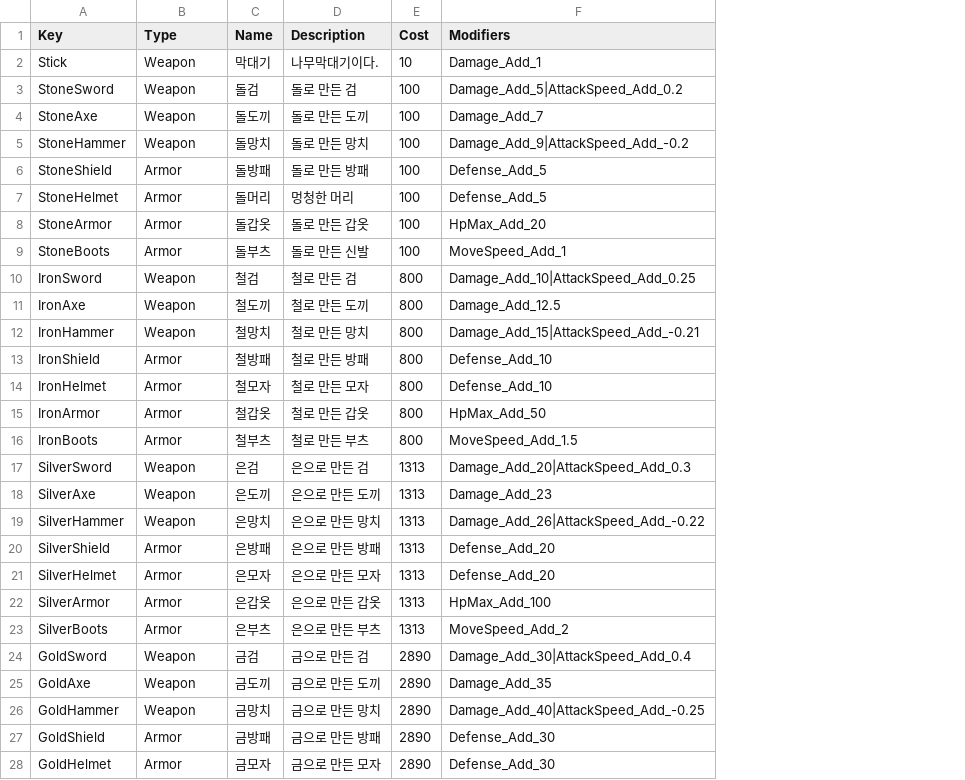
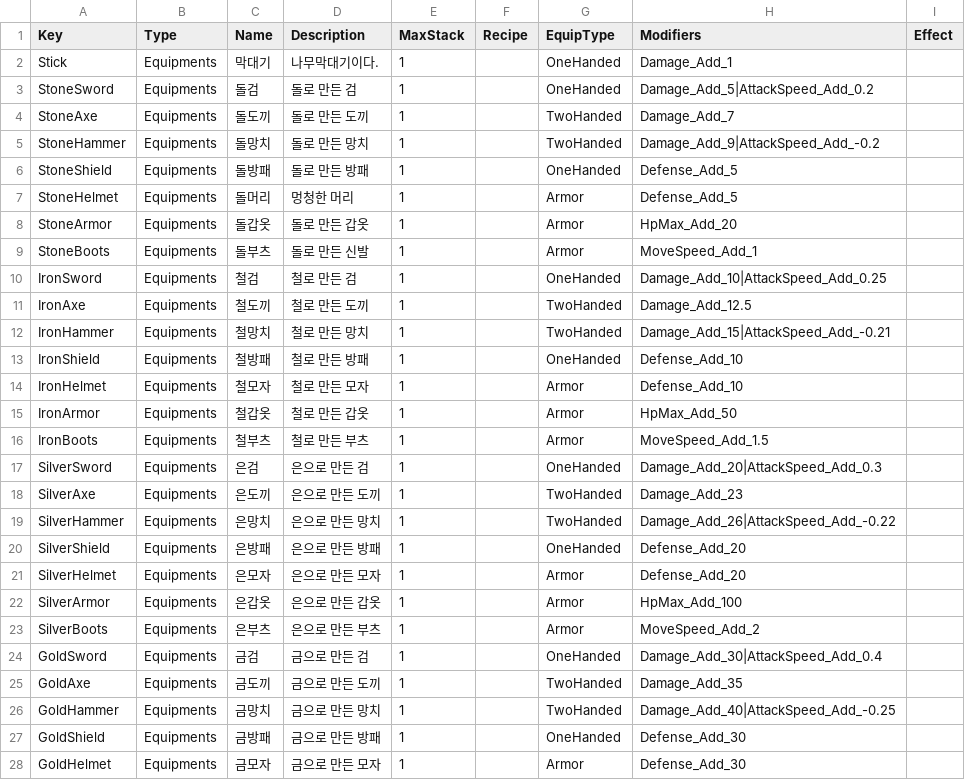
Before and after one commit to Lovescream/NullReferenceException, a CSV file: NullReferenceException/Assets/@Resources/Data/Excel/ItemData.csv, drawn as a sheet; only a part is shown; removed rows and columns are numbered as before the commit, all else as after; the diff covers the shown part only; the diff names each change by its address in the sheet, - before the commit and + after, or states it on an @@ line.

Commit message:
[Fix] Item, Inventory
추가/수정사항 머지했습니다. 브런치 최신화 부탁드립니다!

[수정 사항 요약]
- 아이템 데이터 수정, 인벤토리 수정했습니다.

[상세 수정 사항]
- ItemData에 Cost 삭제, MaxStack, Recipe, EquipType, Effect 추가했습니다.
    - EquipType: 양손장비 / 한손장비 / 방어구
- Item에 해당 Data의 속성 참조할 수 있는 속성 추가했습니다.
- CreatureInventory 장비 방식 바꾸었습니다. <<<< 제대로 작동하는지는 테스트 못 했습니다...!
    - 주장비슬롯, 보조장비슬롯, 방어구슬롯이 있습니다.
    - Equip, UnEquip 함수를 통해 아이템의 장착/장착해제 가능합니다.
       - Equip의 Parameter중 change는 해당 슬롯에 이미 아이템이 있을 경우 교체할 것인지 장착 실패할것인지 여부입니다.
- ItemData.csv 및 ItemData.json 바꾸었습니다.

[할 일]
- Inventory를 슬롯 단위로 관리하여, 아이템을 겹칠 수 있도록 해야 함. -> 구현 후 건욱님 스크립트와 병합 필요
- 시간이 지남에 따라 ExistPower, Hunger가 줄어들게 할 것.
- Player의 ExistPower, Hunger를 UI로 보여줄 것.

```diff
--- a/NullReferenceException/Assets/@Resources/Data/Excel/ItemData.csv
+++ b/NullReferenceException/Assets/@Resources/Data/Excel/ItemData.csv
-column E (Cost), rows 2-28: 10 | 100 | 100 | 100 | 100 | 100 | 100 | 100 | 800 | 800 | 800 | 800 | 800 | 800 | 800 | 1313 | 1313 | 1313 | 1313 | 1313 | 1313 | 1313 | 2890 | 2890 | 2890 | 2890 | 2890
+column E (MaxStack), rows 2-28: all 1
+column F (Recipe), empty
+column G (EquipType), rows 2-28: OneHanded | OneHanded | TwoHanded | TwoHanded | OneHanded | Armor | Armor | Armor | OneHanded | TwoHanded | TwoHanded | OneHanded | Armor | Armor | Armor | OneHanded | TwoHanded | TwoHanded | OneHanded | Armor | Armor | Armor | OneHanded | TwoHanded | TwoHanded | OneHanded | Armor
+column I (Effect), empty
-B2:B5 (Type): Weapon
+B2:B5 (Type): Equipments
-B6:B9 (Type): Armor
+B6:B9 (Type): Equipments
-B10:B12 (Type): Weapon
+B10:B12 (Type): Equipments
-B13:B16 (Type): Armor
+B13:B16 (Type): Equipments
-B17:B19 (Type): Weapon
+B17:B19 (Type): Equipments
-B20:B23 (Type): Armor
+B20:B23 (Type): Equipments
-B24:B26 (Type): Weapon
+B24:B26 (Type): Equipments
-B27:B28 (Type): Armor
+B27:B28 (Type): Equipments
```
Also changed, not shown: 16 edited cells elsewhere in this file, 6 other files.
